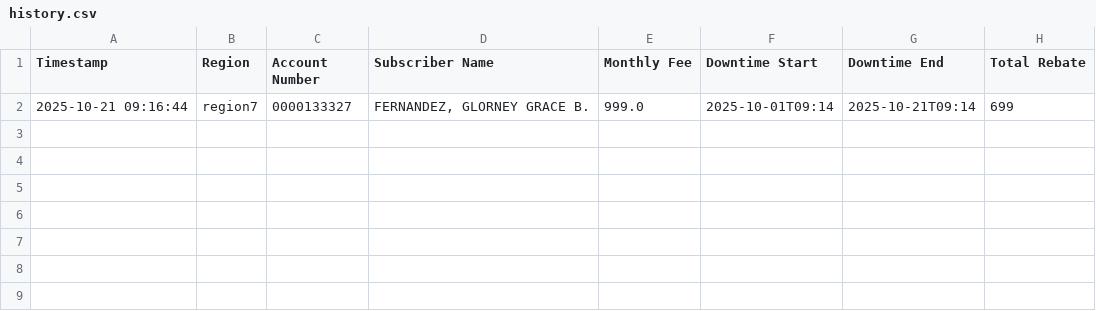
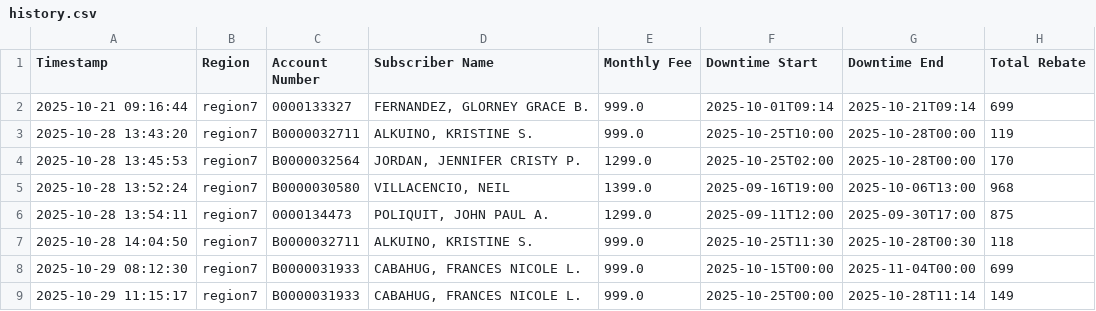
Before and after one commit to Limlim-12/ABS-Automatic-Rebate-Calculator, a CSV file: history.csv, drawn as a sheet; the diff names each change by its address in the sheet, - before the commit and + after, or states it on an @@ line.

```diff
--- a/history.csv
+++ b/history.csv
+row 3: 2025-10-28 13:43:20 | region7 | B0000032711 | ALKUINO, KRISTINE S. | 999.0 | 2025-10-25T10:00 | 2025-10-28T00:00 | 119
+row 4: 2025-10-28 13:45:53 | region7 | B0000032564 | JORDAN, JENNIFER CRISTY P. | 1299.0 | 2025-10-25T02:00 | 2025-10-28T00:00 | 170
+row 5: 2025-10-28 13:52:24 | region7 | B0000030580 | VILLACENCIO, NEIL | 1399.0 | 2025-09-16T19:00 | 2025-10-06T13:00 | 968
+row 6: 2025-10-28 13:54:11 | region7 | 0000134473 | POLIQUIT, JOHN PAUL A. | 1299.0 | 2025-09-11T12:00 | 2025-09-30T17:00 | 875
+row 7: 2025-10-28 14:04:50 | region7 | B0000032711 | ALKUINO, KRISTINE S. | 999.0 | 2025-10-25T11:30 | 2025-10-28T00:30 | 118
+row 8: 2025-10-29 08:12:30 | region7 | B0000031933 | CABAHUG, FRANCES NICOLE L. | 999.0 | 2025-10-15T00:00 | 2025-11-04T00:00 | 699
+row 9: 2025-10-29 11:15:17 | region7 | B0000031933 | CABAHUG, FRANCES NICOLE L. | 999.0 | 2025-10-25T00:00 | 2025-10-28T11:14 | 149
```
Also changed, not shown: 2 other files.
